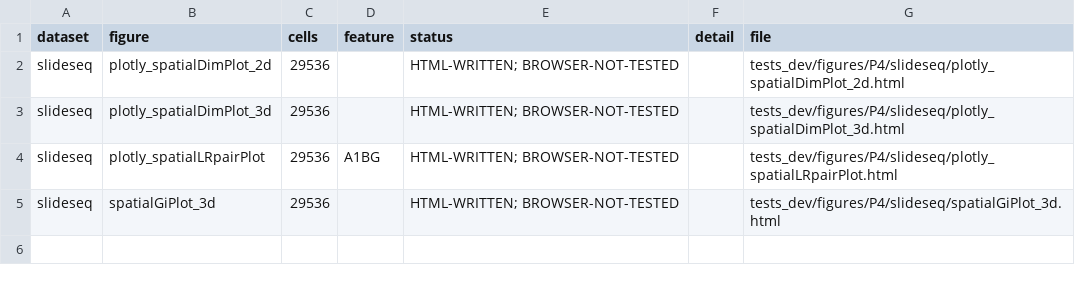
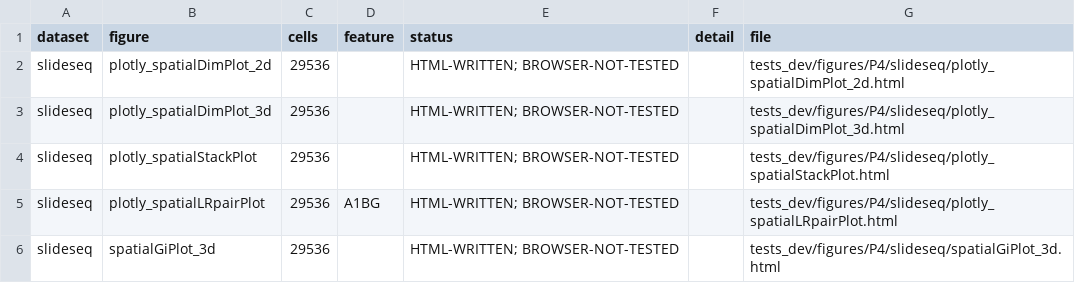
Before and after one commit to suye0620/SpatialCellChat, a CSV file: tests_dev/figures/P4/slideseq/summary.csv, drawn as a sheet.

```diff
--- a/tests_dev/figures/P4/slideseq/summary.csv
+++ b/tests_dev/figures/P4/slideseq/summary.csv
@@ -3,2 +3,3 @@
 "slideseq","plotly_spatialDimPlot_3d",29536,"","HTML-WRITTEN; BROWSER-NOT-TESTED","","tests_dev/figures/P4/slideseq/plotly_spatialDimPlot_3d.html"
+"slideseq","plotly_spatialStackPlot",29536,"","HTML-WRITTEN; BROWSER-NOT-TESTED","","tests_dev/figures/P4/slideseq/plotly_spatialStackPlot.html"
 "slideseq","plotly_spatialLRpairPlot",29536,"A1BG","HTML-WRITTEN; BROWSER-NOT-TESTED","","tests_dev/figures/P4/slideseq/plotly_spatialLRpairPlot.html"
```
Also changed, not shown: tests_dev/figures/P4/browser-summary-2026-11-10.csv, tests_dev/figures/P4/simulated/summary.csv, 17 other files.
